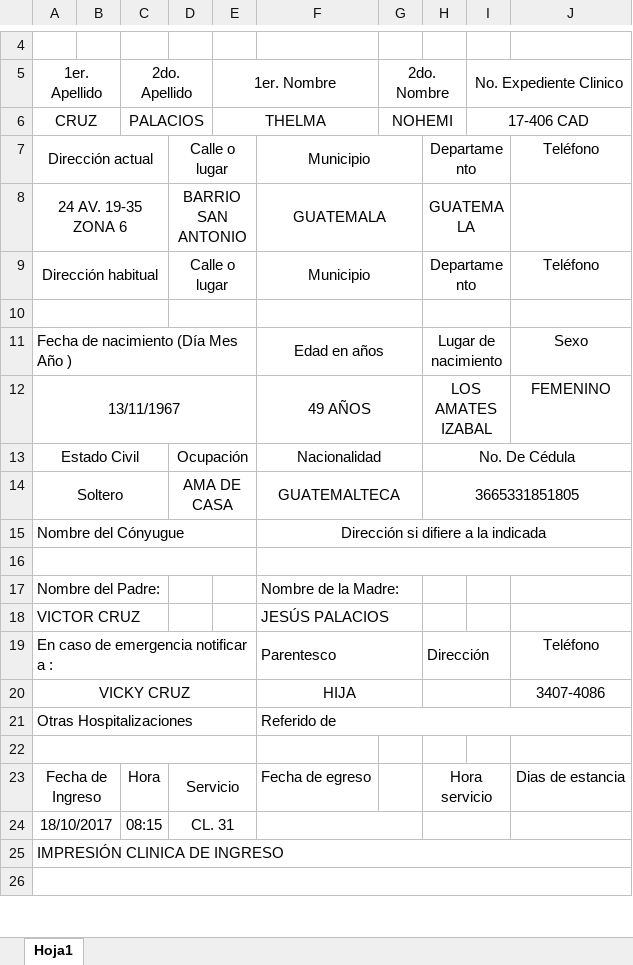
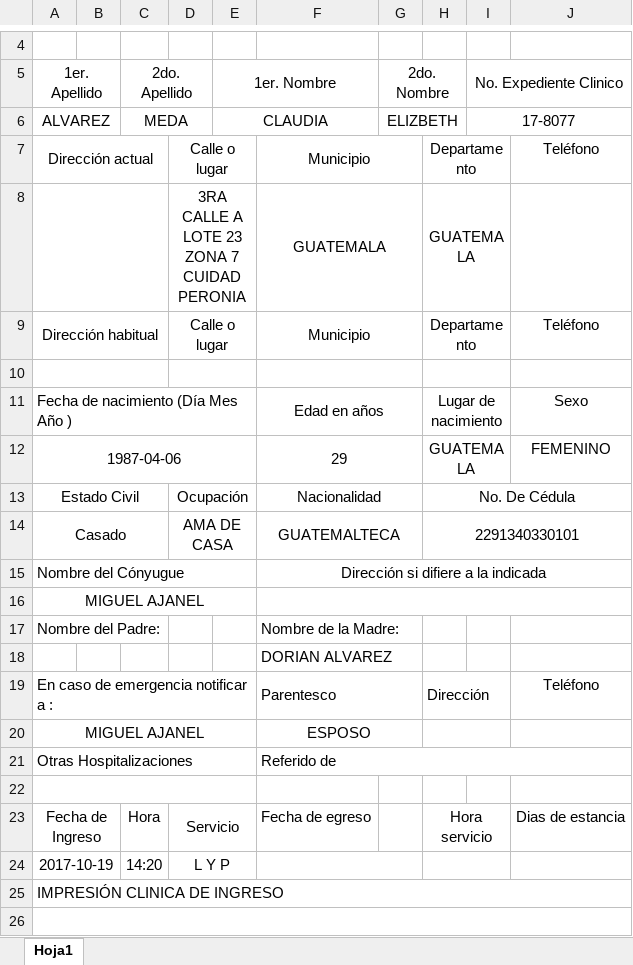
Before and after one commit to rickyyancor/AdmisionesSanJuan, an Excel workbook: newAdmision.xlsx, sheet Hoja1, drawn as a sheet; only a part is shown, gaps mark what is left out; values as stored, in another font and other column widths than the file's, no borders; removed rows and columns are numbered as before the commit, all else as after; the diff names each change by its address in the sheet, - before the commit and + after, or states it on an @@ line.

```diff
--- a/newAdmision.xlsx (sheet Hoja1)
+++ b/newAdmision.xlsx (sheet Hoja1)
-row 6: CRUZ |  | PALACIOS |  | THELMA |  | NOHEMI |  | 17-406 CAD
+row 6: ALVAREZ |  | MEDA |  | CLAUDIA |  | ELIZBETH |  | 17-8077
-A8 (1er. Apellido): 24 AV. 19-35 ZONA 6
+A8 (1er. Apellido): (empty)
-D8: BARRIO SAN ANTONIO
+D8: 3RA CALLE A LOTE 23 ZONA 7 CUIDAD PERONIA
-row 12: 13/11/1967 |  |  |  |  | 49 AÑOS |  | LOS AMATES IZABAL |  | FEMENINO
+row 12: 1987-04-06 |  |  |  |  | 29 |  | GUATEMALA |  | FEMENINO
-A14 (1er. Apellido): Soltero
+A14 (1er. Apellido): Casado
-H14: 3665331851805
+H14: 2291340330101
-A16 (1er. Apellido): (empty)
+A16 (1er. Apellido): MIGUEL AJANEL
-row 18: VICTOR CRUZ |  |  |  |  | JESÚS PALACIOS
+row 18:  |  |  |  |  | DORIAN ALVAREZ
-row 20: VICKY CRUZ |  |  |  |  | HIJA |  |  |  | 3407-4086
+row 20: MIGUEL AJANEL |  |  |  |  | ESPOSO
-row 24: 18/10/2017 |  | 08:15 | CL. 31
+row 24: 2017-10-19 |  | 14:20 | L Y P
```
Also changed, not shown: newEmeAdmision.xlsx, 4 other files.
